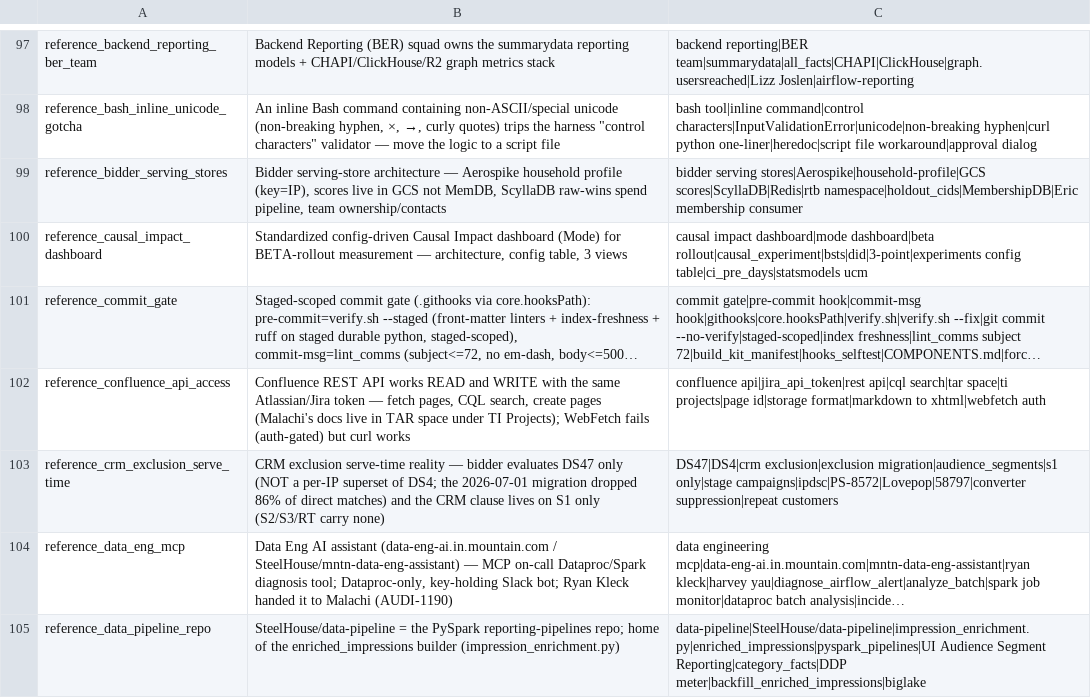
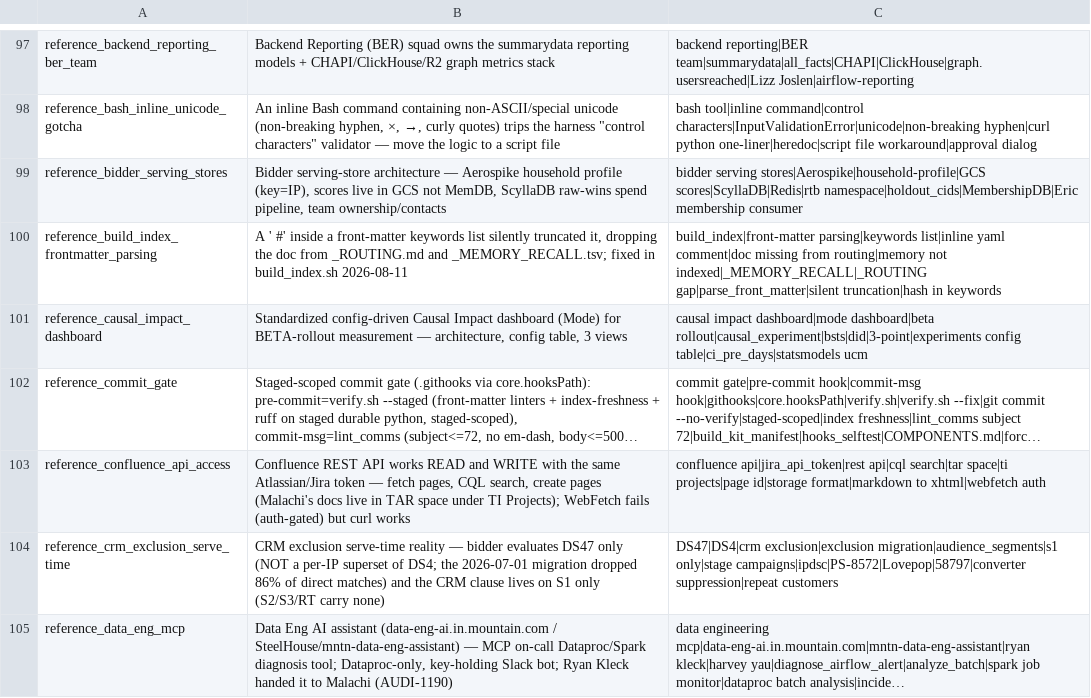
Before and after one commit to mdunn-mntn/malachi-workspace, a TSV file: knowledge/_MEMORY_RECALL.tsv, drawn as a sheet; only a part is shown, gaps mark what is left out; the shorter side is filled out with more unchanged rows; long unchanged cells end in ….

Commit message:
capture: build_index parse gotcha, MEMORY.md under budget

```diff
--- a/knowledge/_MEMORY_RECALL.tsv
+++ b/knowledge/_MEMORY_RECALL.tsv
@@ -99,2 +99,3 @@ reference_bash_inline_unicode_gotcha	An inline Bash command containing non-ASCII
 reference_bidder_serving_stores	Bidder serving-store architecture — Aerospike household profile (key=IP), scores live in GCS not MemDB, ScyllaDB raw-wins spend pipeline, team ownership/contacts	bidder serving stores|Aerospike|household-profile|GCS scores|ScyllaDB|Redis|rtb namespace|holdout_cids|MembershipDB|Eric membership consumer
+reference_build_index_frontmatter_parsing	A ' #' inside a front-matter keywords list silently truncated it, dropping the doc from _ROUTING.md and _MEMORY_RECALL.tsv; fixed in build_index.sh 2026-08-11	build_index|front-matter parsing|keywords list|inline yaml comment|doc missing from routing|memory not indexed|_MEMORY_RECALL|_ROUTING gap|parse_front_matter|silent truncation|hash in keywords
 reference_causal_impact_dashboard	Standardized config-driven Causal Impact dashboard (Mode) for BETA-rollout measurement — architecture, config table, 3 views	causal impact dashboard|mode dashboard|beta rollout|causal_experiment|bsts|did|3-point|experiments config table|ci_pre_days|statsmodels ucm
```
Also changed, not shown: 7 other files.
